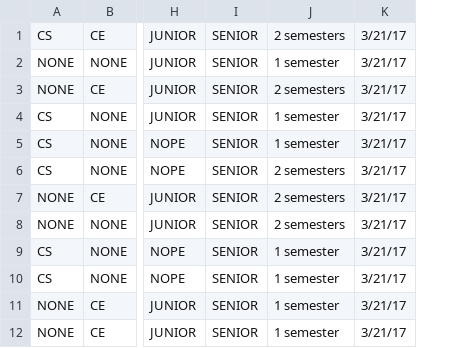
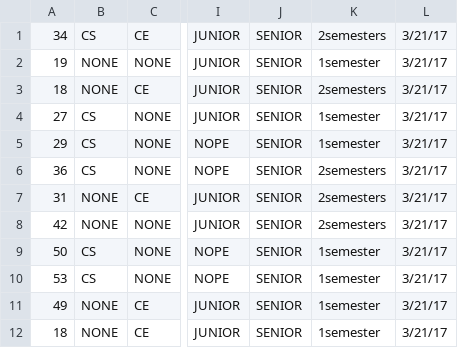
Before and after one commit to ctwolf96/YCPProjectDatabase, a CSV file: src/edu/ycp/cs320/cspath1/persist/res/SolicitedProjects.CSV, drawn as a sheet; only a part is shown, gaps mark what is left out; removed rows and columns are numbered as before the commit, all else as after; the diff names each change by its address in the sheet, - before the commit and + after, or states it on an @@ line.

Commit message:
Something in the CSV/InitialData is wrong but I can't
figure it out. Pushing it either way and will fix later

```diff
--- a/src/edu/ycp/cs320/cspath1/persist/res/SolicitedProjects.CSV
+++ b/src/edu/ycp/cs320/cspath1/persist/res/SolicitedProjects.CSV
+column A, rows 1-12: 34 | 19 | 18 | 27 | 29 | 36 | 31 | 42 | 50 | 53 | 49 | 18
-column J, rows 1-12: 2 semesters | 1 semester | 2 semesters | 1 semester | 1 semester | 2 semesters | 2 semesters | 2 semesters | 1 semester | 1 semester | 1 semester | 1 semester
+column K, rows 1-12: 2semesters | 1semester | 2semesters | 1semester | 1semester | 2semesters | 2semesters | 2semesters | 1semester | 1semester | 1semester | 1semester
```
Also changed, not shown: 4 other files.
